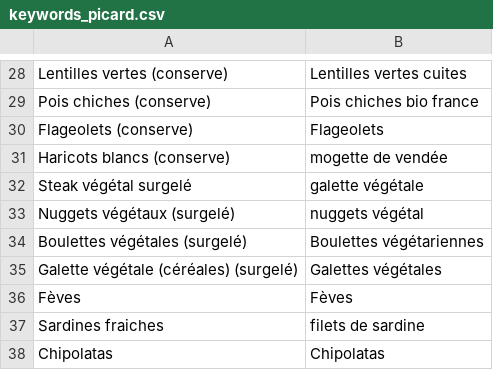
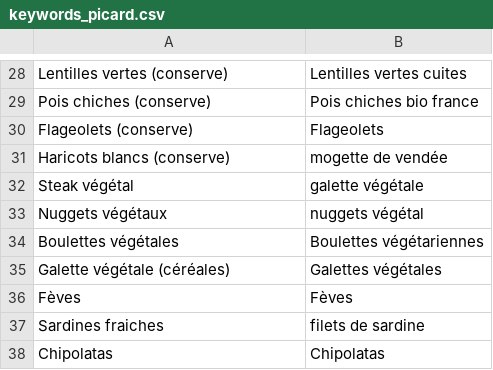
Before and after one commit to dataforgoodfr/offseason-proteines-resilientes, a CSV file: data/keywords_picard.csv, drawn as a sheet; only a part is shown, gaps mark what is left out.

Commit message:
Update category list

```diff
--- a/data/keywords_picard.csv
+++ b/data/keywords_picard.csv
@@ -31,6 +31,6 @@ Flageolets (conserve),Flageolets
 Haricots blancs (conserve),mogette de vendée
-Steak végétal surgelé,galette végétale
-Nuggets végétaux (surgelé),nuggets végétal
-Boulettes végétales (surgelé),Boulettes végétariennes
-Galette végétale (céréales) (surgelé),Galettes végétales
+Steak végétal,galette végétale
+Nuggets végétaux,nuggets végétal
+Boulettes végétales,Boulettes végétariennes
+Galette végétale (céréales),Galettes végétales
 Fèves,Fèves
```
Also changed, not shown: 5 other files.
